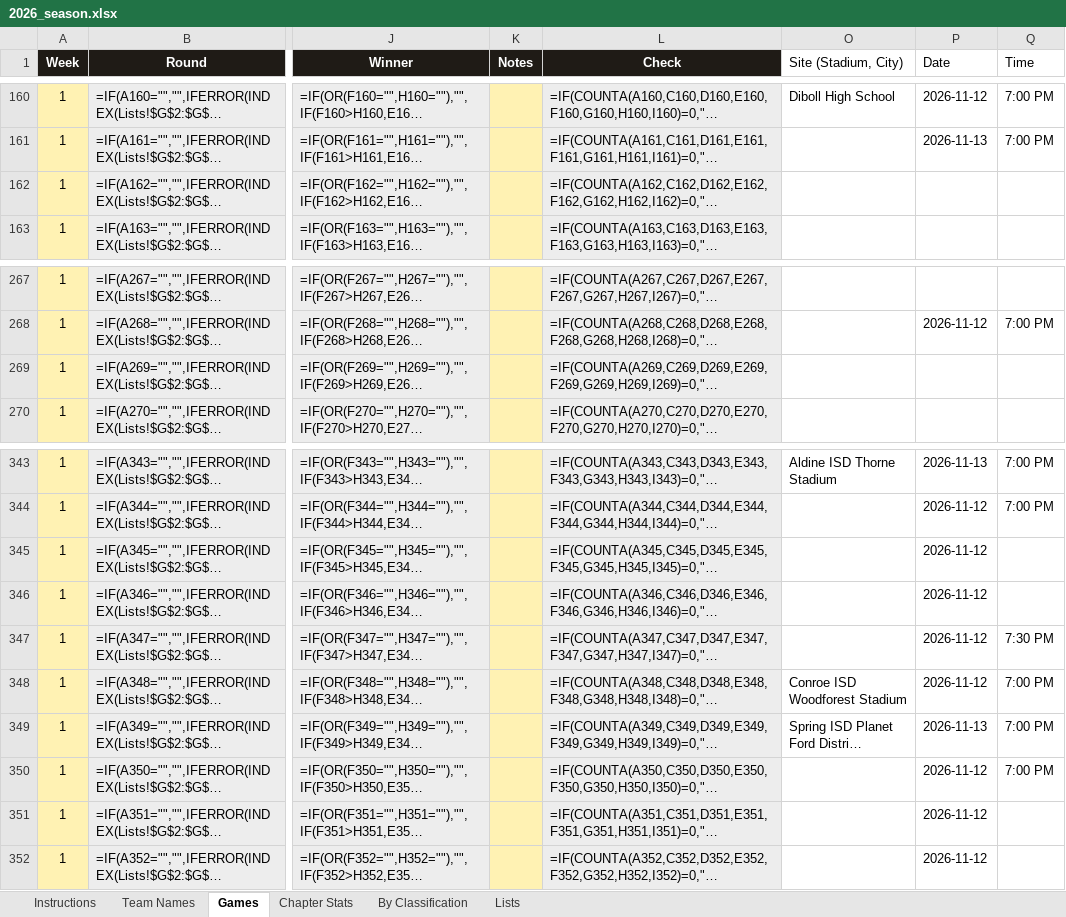
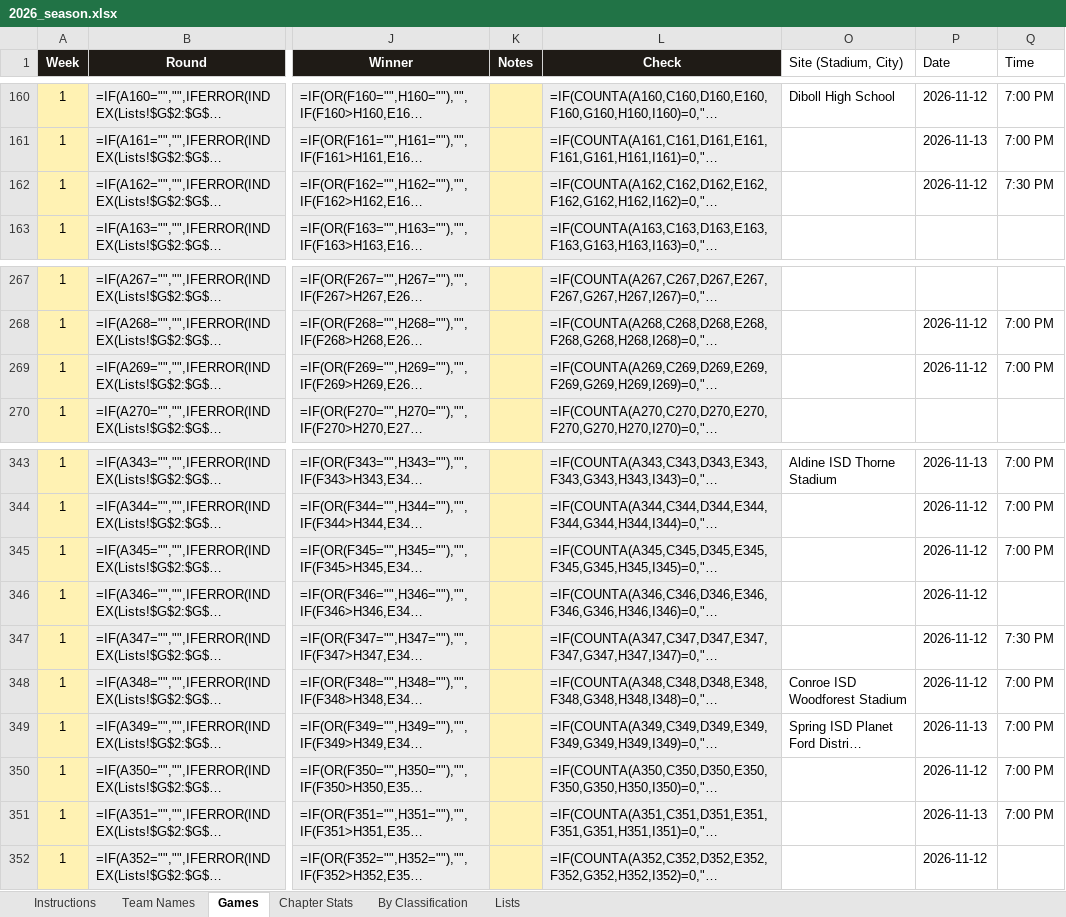
Before and after one commit to colemic2006/texasplayoffs, an Excel workbook: season/2026/2026_season.xlsx, sheet Games, drawn as a sheet; only a part is shown, gaps mark what is left out; long unchanged cells end in …; values as stored, in another font and other column widths than the file's, no borders; formulas without a stored value are shown as written; conditional formats not drawn; the diff covers the shown part only; the diff names each change by its address in the sheet, - before the commit and + after, or states it on an @@ line.

```diff
--- a/season/2026/2026_season.xlsx (sheet Games)
+++ b/season/2026/2026_season.xlsx (sheet Games)
-P162 (Date): (empty)
+P162 (Date): 2026-11-12
-Q162 (Time): (empty)
+Q162 (Time): 7:30 PM
-P269 (Date): (empty)
+P269 (Date): 2026-11-12
-Q269 (Time): (empty)
+Q269 (Time): 7:00 PM
-Q345 (Time): (empty)
+Q345 (Time): 7:00 PM
-P351 (Date): 2026-11-12
+P351 (Date): 2026-11-13
-Q351 (Time): (empty)
+Q351 (Time): 7:00 PM
```
Also changed, not shown: 17 edited cells elsewhere in this sheet, sheet Team Names, 5 other files.
